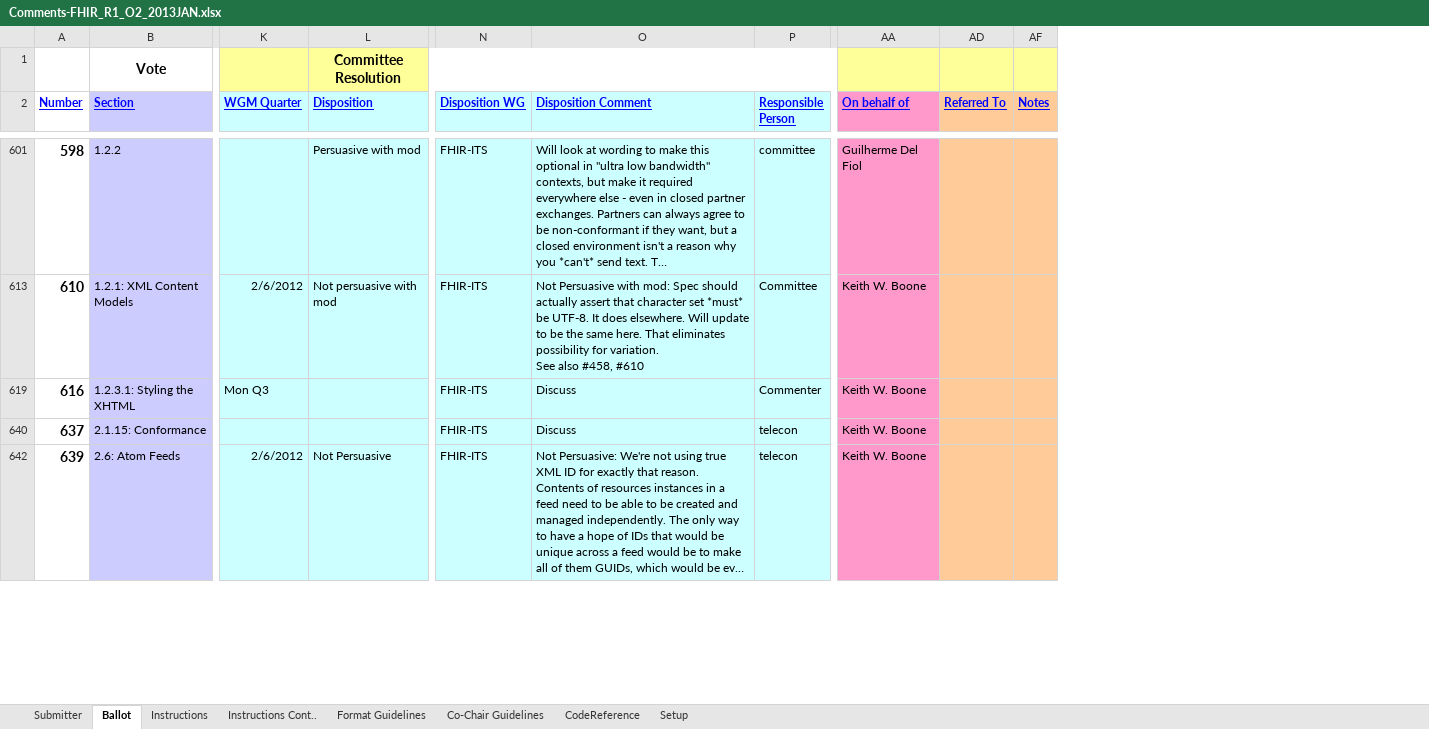
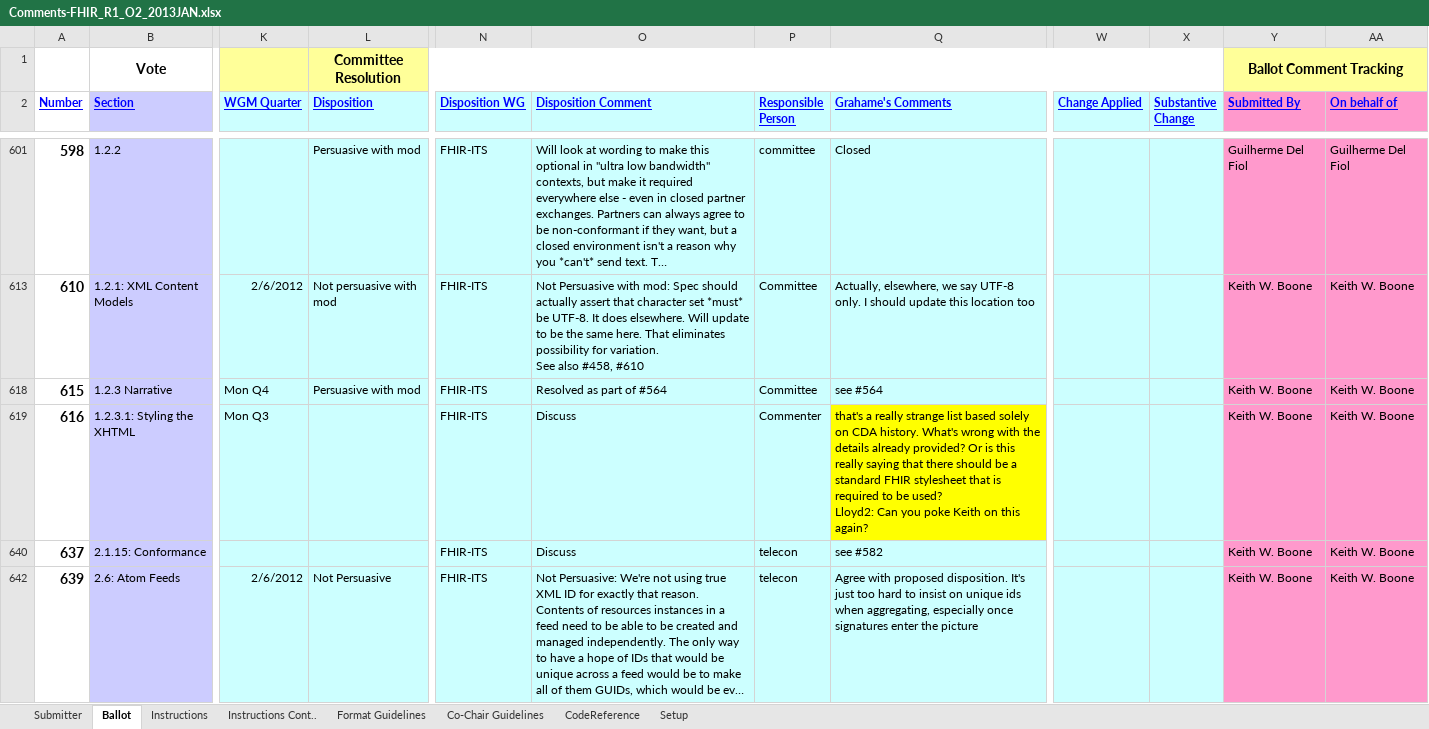
Before and after one commit to vista-novo/fhir, an Excel workbook: ballots/2013-01 Draft/Comments-FHIR_R1_O2_2013JAN.xlsx, sheet Ballot, drawn as a sheet; only a part is shown, gaps mark what is left out; long unchanged cells end in …; values as stored, in another font and other column widths than the file's, no borders; removed rows and columns are numbered as before the commit, all else as after; rows hold the shown columns only; ↵ is a line break in a cell; the diff covers the shown part only; the diff names each change by its address in the sheet, - before the commit and + after, or states it on an @@ line.

Commit message:
Comments from Michael van der Zel
git-svn-id: http://gforge.hl7.org/svn/fhir/trunk@1211 2f0db536-2c49-4257-a3fa-e771ed206c19

```diff
--- a/ballots/2013-01 Draft/Comments-FHIR_R1_O2_2013JAN.xlsx (sheet Ballot)
+++ b/ballots/2013-01 Draft/Comments-FHIR_R1_O2_2013JAN.xlsx (sheet Ballot)
@@ column Q (Grahame's Comments) unhidden, rows 601-613: Closed | Actually, elsewhere, we say UTF-8 only. I should update this location too; rows 619-642: that's a really strange list based solely on CDA history. What's wrong with the details already provided? Or is this really saying that there should be a standard FHIR stylesheet that is required to be used? ↵ Lloyd2: Can you poke Keith on this again? | see #582 | Agree with proposed disposition. It's just too hard to insist on unique ids when aggregating, especially once signatures enter the picture @@
@@ column W (Change Applied) unhidden, empty @@
@@ column X (Substantive Change) unhidden, empty @@
@@ column Y (Submitted By) unhidden, row 1: Ballot Comment Tracking; rows 601-613: Guilherme Del Fiol | Keith W. Boone; rows 619-642: all Keith W. Boone @@
@@ column AD (Referred To) hidden, empty @@
@@ column AF (Notes) hidden, empty @@
+row 618: 615 | 1.2.3 Narrative | Mon Q4 | Persuasive with mod | FHIR-ITS | Resolved as part of #564 | Committee | see #564 |  |  | Keith W. Boone | Keith W. Boone
```
Also changed, not shown: 50 added rows elsewhere in this sheet, hidden cells.
